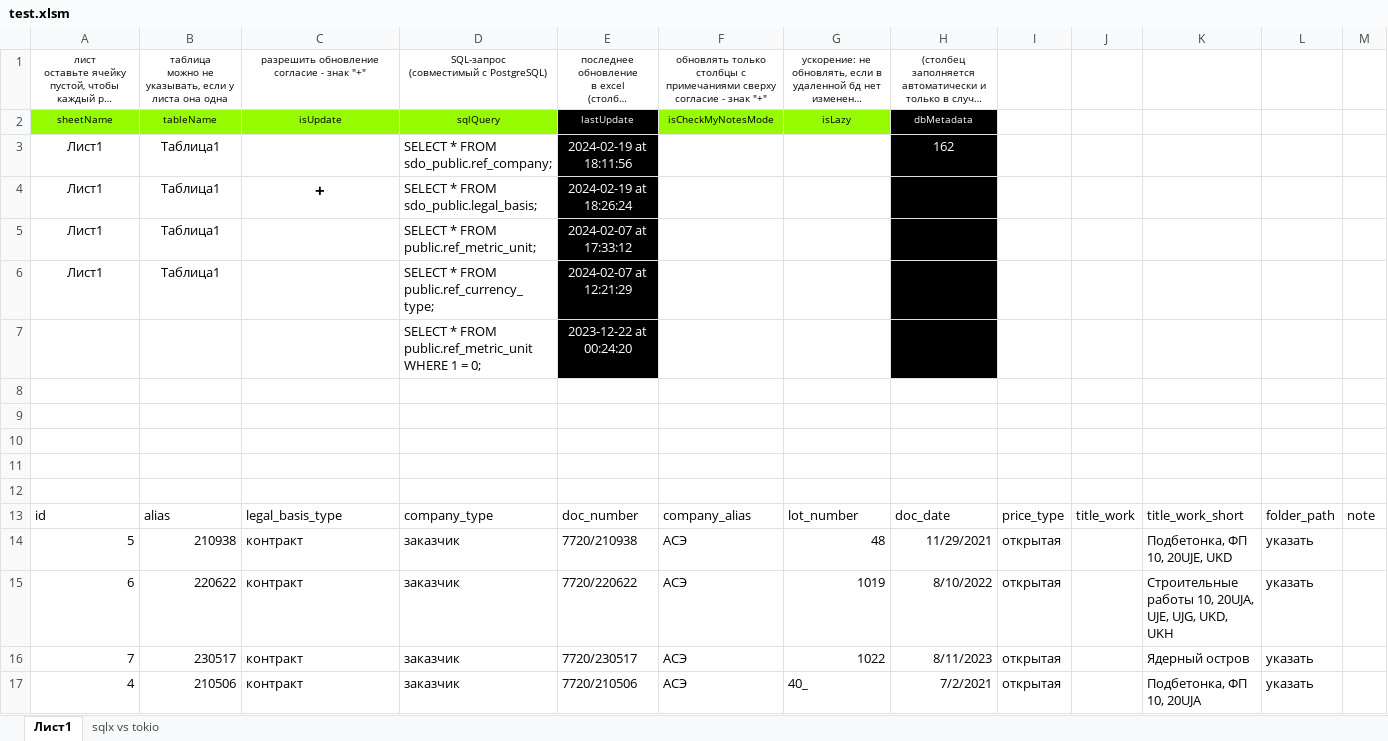
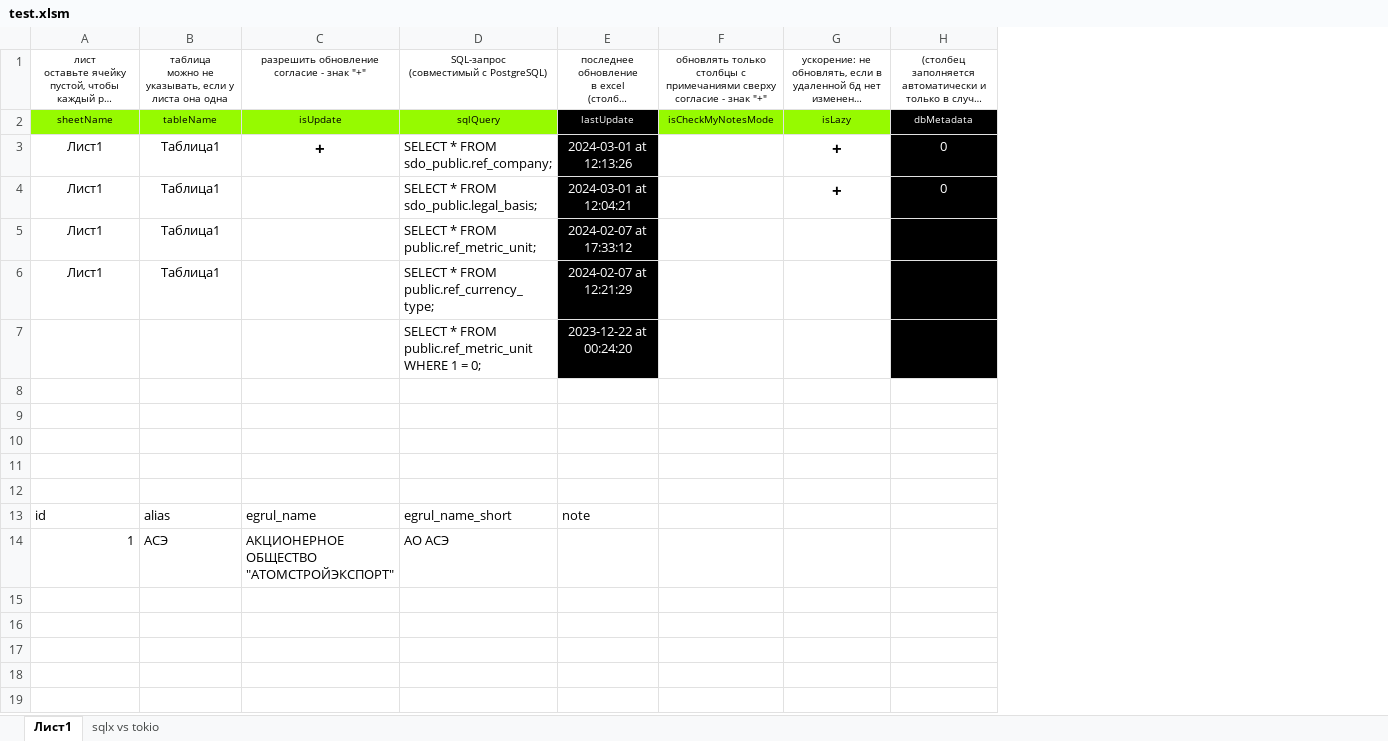
Before and after one commit to Soskretkov/excel-dll-postgres-rust, an Excel workbook: test.xlsm, sheet Лист1, drawn as a sheet; long unchanged cells end in …; values as stored, in another font and other column widths than the file's, no borders; charts and pictures and table styles not drawn; removed rows and columns are numbered as before the commit, all else as after; the diff names each change by its address in the sheet, - before the commit and + after, or states it on an @@ line.

Commit message:
"numeric" db type support

```diff
--- a/test.xlsm (sheet Лист1)
+++ b/test.xlsm (sheet Лист1)
-column I, row 13: price_type
-column J, row 13: title_work
-column K, row 13: title_work_short
-column L, row 13: folder_path
-column M, row 13: note
-C3: (empty)
+C3: +
-E3: 2024-02-19 at 18:11:56
+E3: 2024-03-01 at 12:13:26
-G3:G4: (empty)
+G3:G4: +
-H3: 162
+H3: 0
-C4: +
+C4: (empty)
-E4: 2024-02-19 at 18:26:24
+E4: 2024-03-01 at 12:04:21
-H4: (empty)
+H4: 0
-C13: legal_basis_type
+C13: egrul_name
-D13: company_type
+D13: egrul_name_short
-E13: doc_number
+E13: note
-F13: company_alias
+F13: (empty)
-G13: lot_number
+G13: (empty)
-H13: doc_date
+H13: (empty)
-row 14: 5 | 210938 | контракт | заказчик | 7720/210938 | АСЭ | 48 | 11/29/2021 | открытая |  | Подбетонка, ФП 10, 20UJE, UKD | указать
-row 15: 6 | 220622 | контракт | заказчик | 7720/220622 | АСЭ | 1019 | 8/10/2022 | открытая |  | Строительные работы 10, 20UJA, UJE, UJG, UKD, UKH | указать
-row 16: 7 | 230517 | контракт | заказчик | 7720/230517 | АСЭ | 1022 | 8/11/2023 | открытая |  | Ядерный остров | указать
-row 17: 4 | 210506 | контракт | заказчик | 7720/210506 | АСЭ | 40_ | 7/2/2021 | открытая |  | Подбетонка, ФП 10, 20UJA | указать
+row 14: 1 | АСЭ | АКЦИОНЕРНОЕ ОБЩЕСТВО "АТОМСТРОЙЭКСПОРТ" | АО АСЭ
```
Also changed, not shown: 4 other files.
